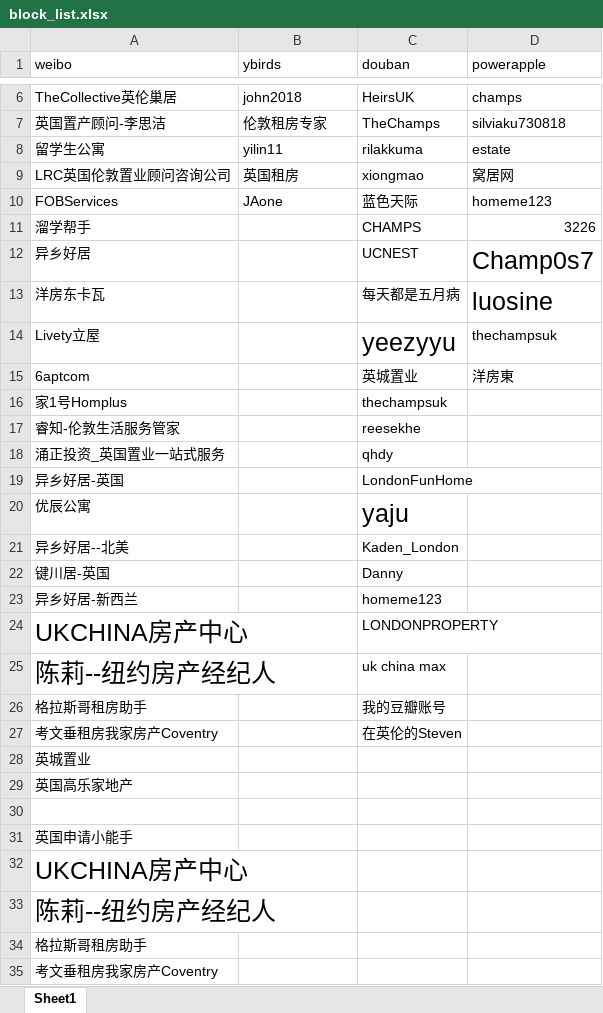
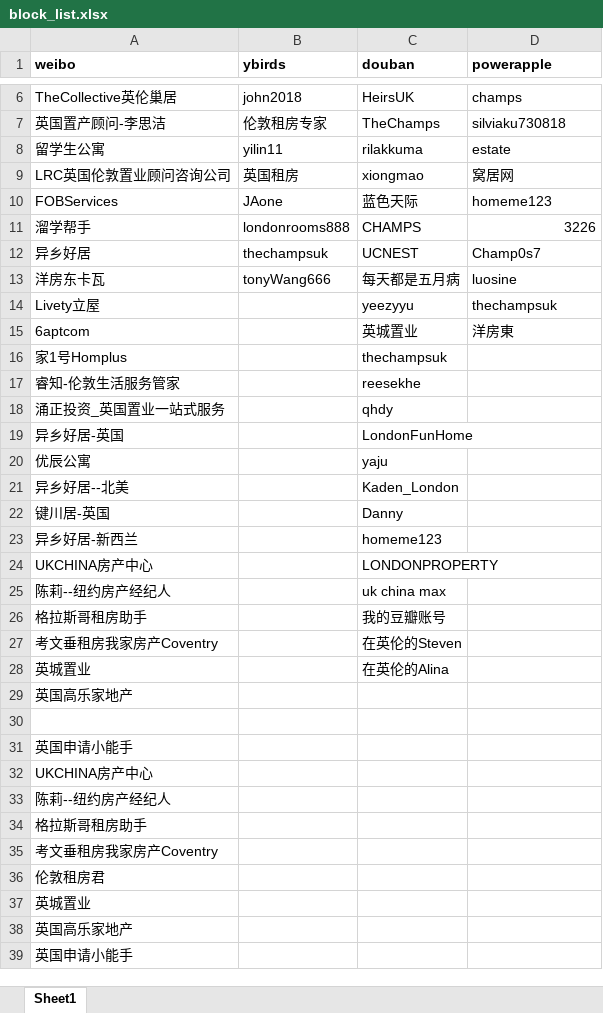
Before and after one commit to TTflowerboys/yangfd, an Excel workbook: source/server/block_list.xlsx, sheet Sheet1, drawn as a sheet; only a part is shown, gaps mark what is left out; the shorter side is filled out with more unchanged rows; values as stored, in another font and other column widths than the file's, no borders; the diff names each change by its address in the sheet, - before the commit and + after, or states it on an @@ line.

Commit message:
[server] Mod: update block_list

```diff
--- a/source/server/block_list.xlsx (sheet Sheet1)
+++ b/source/server/block_list.xlsx (sheet Sheet1)
-A1:D1 bold: off
+A1:D1 bold: on
-B11 (ybirds): (empty)
+B11 (ybirds): londonrooms888
-B12 (ybirds): (empty)
+B12 (ybirds): thechampsuk
@@ D12:D13 text size: smaller @@
-B13 (ybirds): (empty)
+B13 (ybirds): tonyWang666
@@ C14 text size: smaller @@
@@ C20 text size: smaller @@
@@ A24:A25 text size: smaller @@
-C28 (douban): (empty)
+C28 (douban): 在英伦的Alina
@@ A32:A33 text size: smaller @@
```
